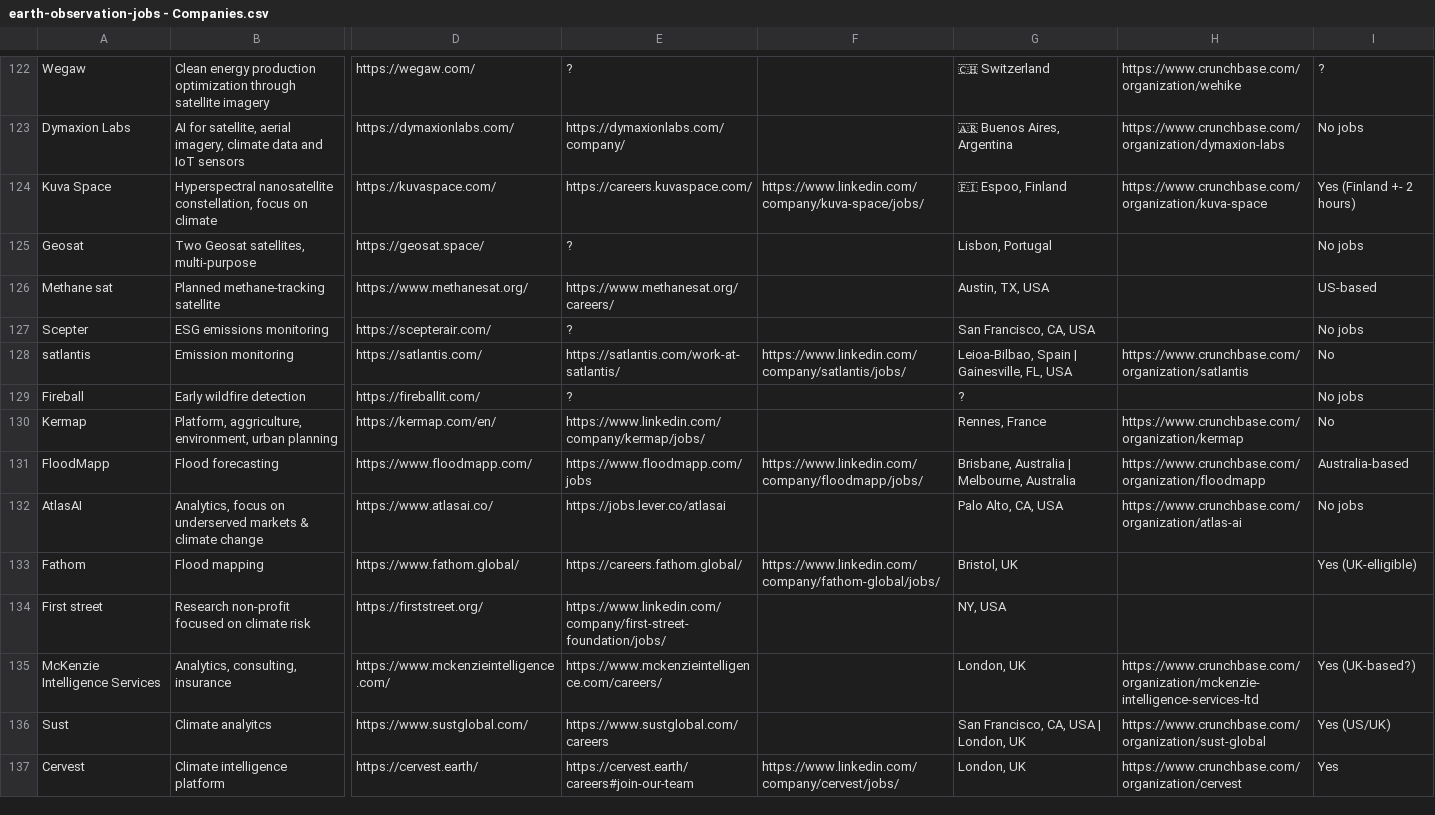
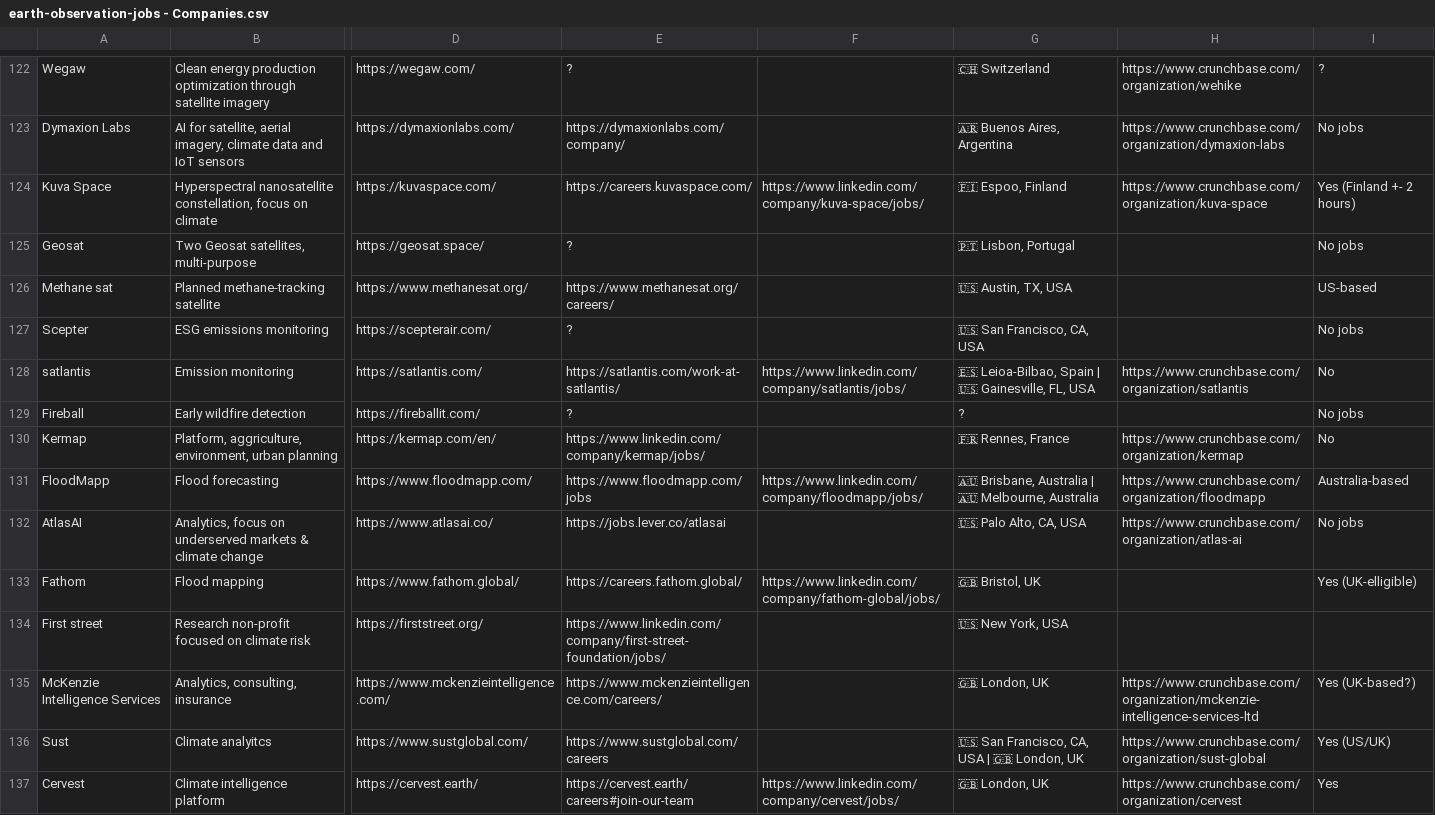
Before and after one commit to DahnJ/EO-jobs, a CSV file: earth-observation-jobs - Companies.csv, drawn as a sheet; only a part is shown, gaps mark what is left out; the diff covers the shown part only; the diff names each change by its address in the sheet, - before the commit and + after, or states it on an @@ line.

Commit message:
Add missing flags, acronyms list

```diff
--- a/earth-observation-jobs - Companies.csv
+++ b/earth-observation-jobs - Companies.csv
-G125: Lisbon, Portugal
+G125: 🇵🇹 Lisbon, Portugal
-G126: Austin, TX, USA
+G126: 🇺🇸 Austin, TX, USA
-G127: San Francisco, CA, USA
+G127: 🇺🇸 San Francisco, CA, USA
-G128: Leioa-Bilbao, Spain | Gainesville, FL, USA
+G128: 🇪🇸 Leioa-Bilbao, Spain | 🇺🇸 Gainesville, FL, USA
-G130: Rennes, France
+G130: 🇫🇷 Rennes, France
-G131: Brisbane, Australia | Melbourne, Australia
+G131: 🇦🇺 Brisbane, Australia | 🇦🇺 Melbourne, Australia
-G132: Palo Alto, CA, USA
+G132: 🇺🇸 Palo Alto, CA, USA
-G133: Bristol, UK
+G133: 🇬🇧 Bristol, UK
-G134: NY, USA
+G134: 🇺🇸 New York, USA
-G135: London, UK
+G135: 🇬🇧 London, UK
-G136: San Francisco, CA, USA | London, UK
+G136: 🇺🇸 San Francisco, CA, USA | 🇬🇧 London, UK
-G137: London, UK
+G137: 🇬🇧 London, UK
```
Also changed, not shown: 14 edited cells elsewhere in this file, 2 other files.
